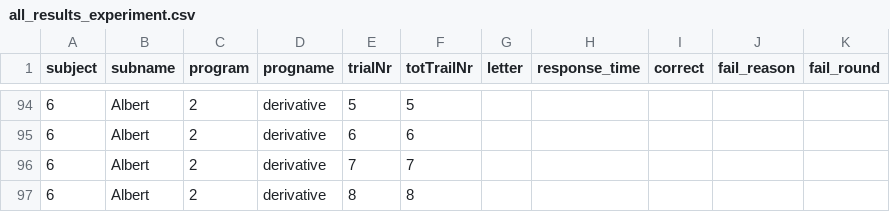
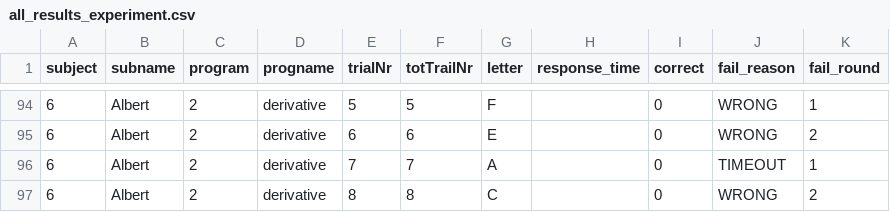
Before and after one commit to CorSteging/UserModels, a CSV file: data/all_results_experiment.csv, drawn as a sheet; only a part is shown, gaps mark what is left out; the diff covers the shown part only.

```diff
--- a/data/all_results_experiment.csv
+++ b/data/all_results_experiment.csv
@@ -94,4 +94,4 @@ subject, subname, program, progname, trialNr, totTrailNr, letter, response_time,
-6, Albert, 2, derivative, 5, 5, , , , ,
-6, Albert, 2, derivative, 6, 6, , , , ,
-6, Albert, 2, derivative, 7, 7, , , , ,
-6, Albert, 2, derivative, 8, 8, , , , ,
+6, Albert, 2, derivative, 5, 5, F, , 0, WRONG, 1
+6, Albert, 2, derivative, 6, 6, E, , 0, WRONG, 2
+6, Albert, 2, derivative, 7, 7, A, , 0, TIMEOUT, 1
+6, Albert, 2, derivative, 8, 8, C, , 0, WRONG, 2
```
Also changed, not shown: 88 edited cells elsewhere in this file.
